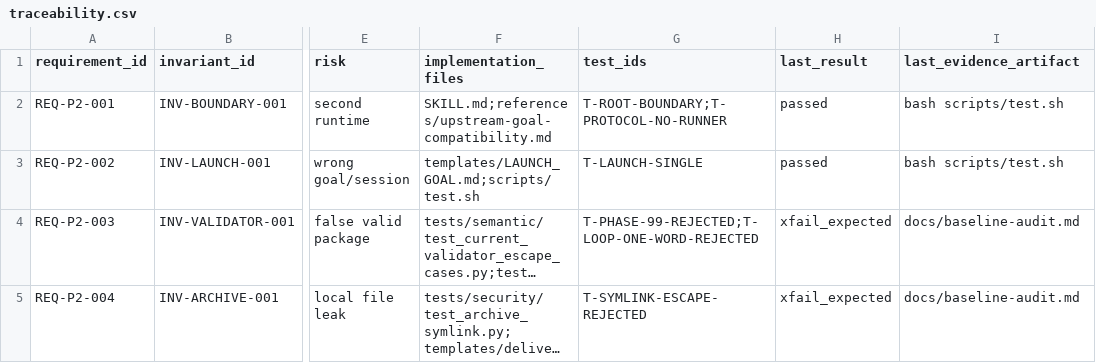
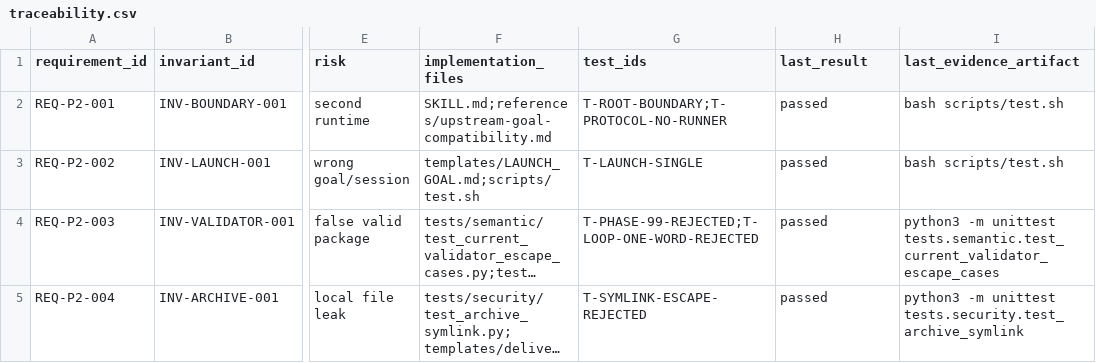
Before and after one commit to human20team/chip-supergoal, a CSV file: docs/traceability.csv, drawn as a sheet; only a part is shown, gaps mark what is left out; long unchanged cells end in …; the diff covers the shown part only; the diff names each change by its address in the sheet, - before the commit and + after, or states it on an @@ line.

```diff
--- a/docs/traceability.csv
+++ b/docs/traceability.csv
-H4:H5 (last_result): xfail_expected
+H4:H5 (last_result): passed
-I4 (last_evidence_artifact): docs/baseline-audit.md
+I4 (last_evidence_artifact): python3 -m unittest tests.semantic.test_current_validator_escape_cases
-I5 (last_evidence_artifact): docs/baseline-audit.md
+I5 (last_evidence_artifact): python3 -m unittest tests.security.test_archive_symlink
```
Also changed, not shown: 3 added rows and 2 edited cells elsewhere in this file, 30 other files.
